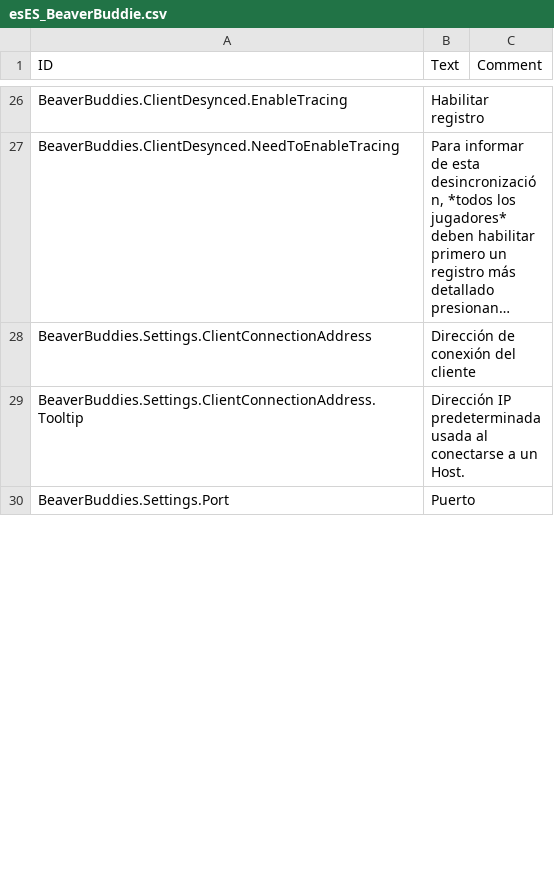
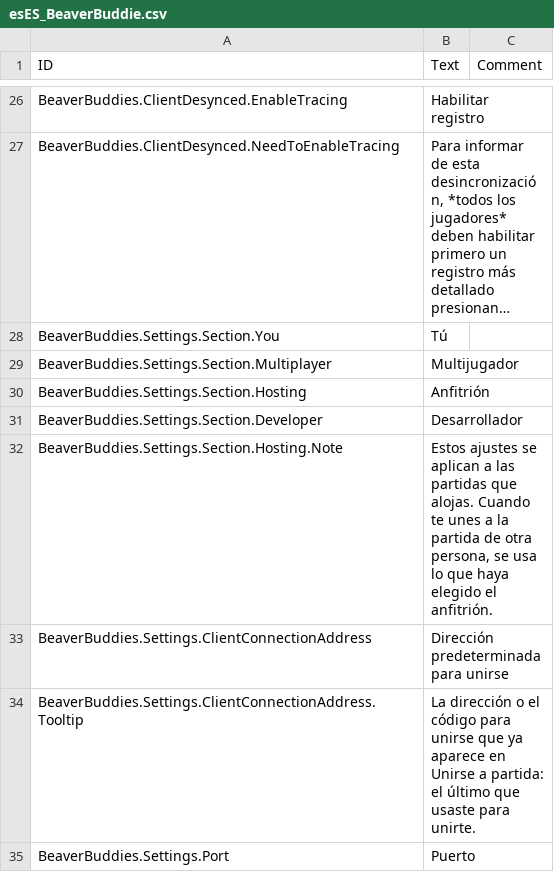
Before and after one commit to Allenator/BeaverBuddies-CoOp-PvP-Edition, a CSV file: BeaverBuddies/Localizations/esES_BeaverBuddie.csv, drawn as a sheet; only a part is shown, gaps mark what is left out; long unchanged cells end in …; addresses are those after the commit; the diff covers the shown part only; the diff names each change by its address in the sheet, - before the commit and + after, or states it on an @@ line.

Commit message:
The settings screen is in sections, each under its heading: You (display name, color, cursors, the welcome message), Multiplayer (playing on in the background, same build only, Steam networking, the join address, the port), Hosting, under a line saying it's the host's choice for its games (what pauses everyone, pausing while you save, Steam friends joining uninvited) and Developer (logging). Every setting is still saved under its old key, so what players chose stays. The labels and tooltips are worded one way throughout, in sentence case, and the pause choices are short enough for their box, in every language

```diff
--- a/BeaverBuddies/Localizations/esES_BeaverBuddie.csv
+++ b/BeaverBuddies/Localizations/esES_BeaverBuddie.csv
+row 28: BeaverBuddies.Settings.Section.You | Tú
+row 29: BeaverBuddies.Settings.Section.Multiplayer | Multijugador
+row 30: BeaverBuddies.Settings.Section.Hosting | Anfitrión
+row 31: BeaverBuddies.Settings.Section.Developer | Desarrollador
+row 32: BeaverBuddies.Settings.Section.Hosting.Note | Estos ajustes se aplican a las partidas que alojas. Cuando te unes a la partida de otra persona, se usa lo que haya elegido el anfitrión.
-B33 (Text): Dirección de conexión del cliente
+B33 (Text): Dirección predeterminada para unirse
-B34 (Text): Dirección IP predeterminada usada al conectarse a un Host.
+B34 (Text): La dirección o el código para unirse que ya aparece en Unirse a partida: el último que usaste para unirte.
```
Also changed, not shown: 1 added row and 21 edited cells elsewhere in this file, BeaverBuddies/Localizations/deDE_BeaverBuddie.csv, BeaverBuddies/Localizations/plPL_BeaverBuddie.csv, 15 other files.
